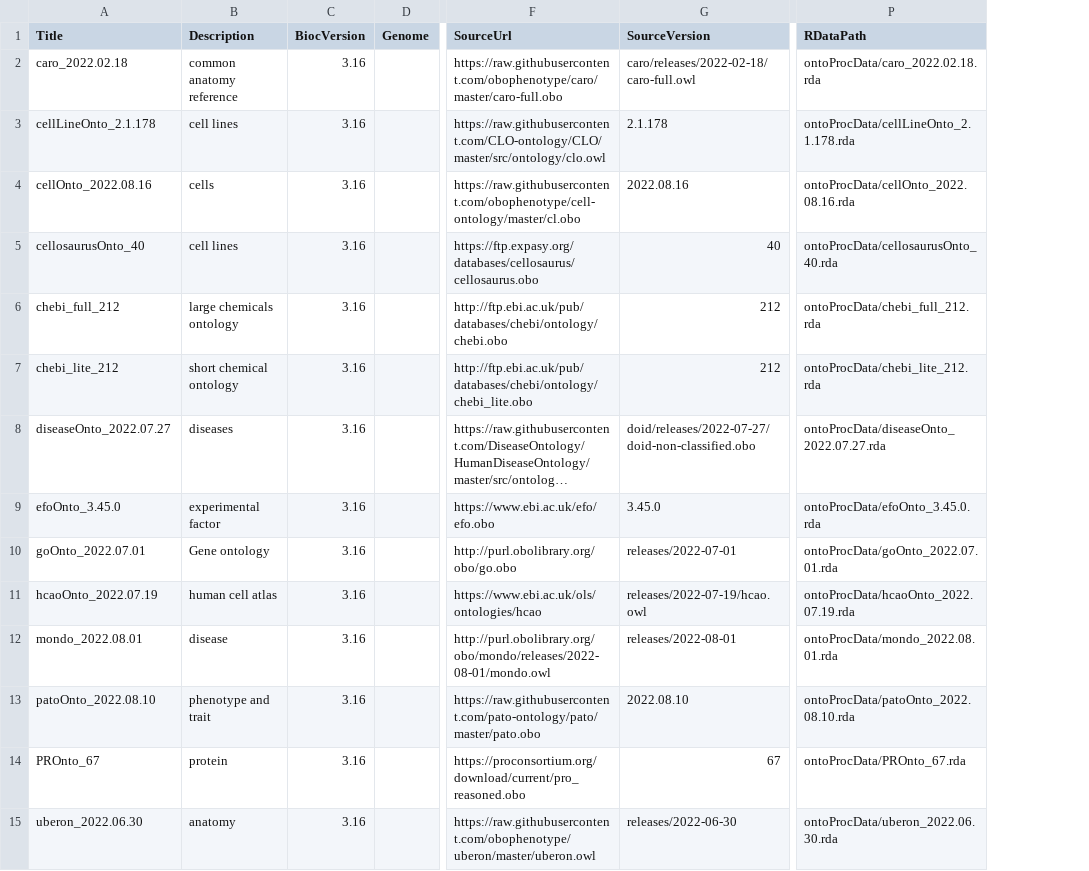
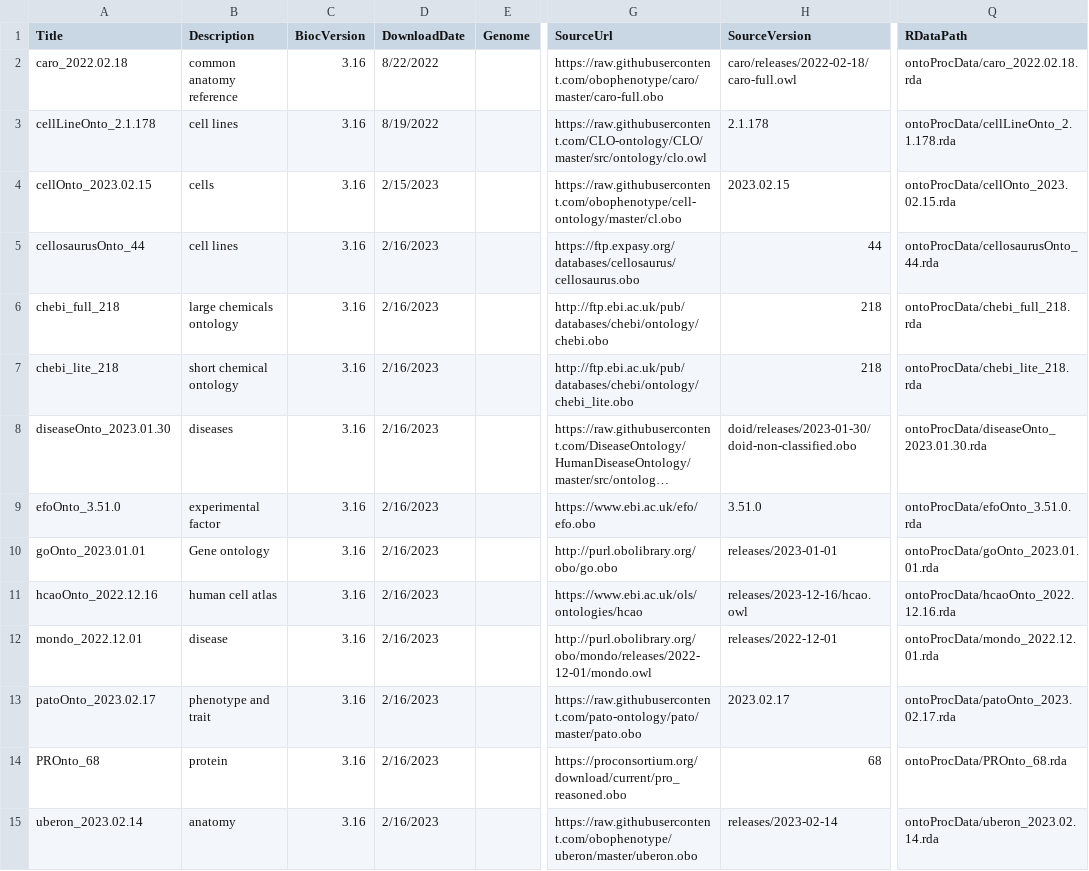
Before and after one commit to stankiewicz565/ontoProcData, a CSV file: inst/extdata/metadata.csv, drawn as a sheet; only a part is shown, gaps mark what is left out; long unchanged cells end in …; removed rows and columns are numbered as before the commit, all else as after; the diff names each change by its address in the sheet, - before the commit and + after, or states it on an @@ line.

```diff
--- a/inst/extdata/metadata.csv
+++ b/inst/extdata/metadata.csv
-column A (Title), rows 2-15: caro_2022.02.18 | cellLineOnto_2.1.178 | cellOnto_2022.08.16 | cellosaurusOnto_40 | chebi_full_212 | chebi_lite_212 | diseaseOnto_2022.07.27 | efoOnto_3.45.0 | goOnto_2022.07.01 | hcaoOnto_2022.07.19 | mondo_2022.08.01 | patoOnto_2022.08.10 | PROnto_67 | uberon_2022.06.30
+column A (Title), rows 2-15: caro_2022.02.18 | cellLineOnto_2.1.178 | cellOnto_2023.02.15 | cellosaurusOnto_44 | chebi_full_218 | chebi_lite_218 | diseaseOnto_2023.01.30 | efoOnto_3.51.0 | goOnto_2023.01.01 | hcaoOnto_2022.12.16 | mondo_2022.12.01 | patoOnto_2023.02.17 | PROnto_68 | uberon_2023.02.14
+column D (DownloadDate), rows 2-15: 8/22/2022 | 8/19/2022 | 2/15/2023 | 2/16/2023 | 2/16/2023 | 2/16/2023 | 2/16/2023 | 2/16/2023 | 2/16/2023 | 2/16/2023 | 2/16/2023 | 2/16/2023 | 2/16/2023 | 2/16/2023
-column G (SourceVersion), rows 2-15: caro/releases/2022-02-18/caro-full.owl | 2.1.178 | 2022.08.16 | 40 | 212 | 212 | doid/releases/2022-07-27/doid-non-classified.obo | 3.45.0 | releases/2022-07-01 | releases/2022-07-19/hcao.owl | releases/2022-08-01 | 2022.08.10 | 67 | releases/2022-06-30
+column H (SourceVersion), rows 2-15: caro/releases/2022-02-18/caro-full.owl | 2.1.178 | 2023.02.15 | 44 | 218 | 218 | doid/releases/2023-01-30/doid-non-classified.obo | 3.51.0 | releases/2023-01-01 | releases/2023-12-16/hcao.owl | releases/2022-12-01 | 2023.02.17 | 68 | releases/2023-02-14
-column P (RDataPath), rows 2-15: ontoProcData/caro_2022.02.18.rda | ontoProcData/cellLineOnto_2.1.178.rda | ontoProcData/cellOnto_2022.08.16.rda | ontoProcData/cellosaurusOnto_40.rda | ontoProcData/chebi_full_212.rda | ontoProcData/chebi_lite_212.rda | ontoProcData/diseaseOnto_2022.07.27.rda | ontoProcData/efoOnto_3.45.0.rda | ontoProcData/goOnto_2022.07.01.rda | ontoProcData/hcaoOnto_2022.07.19.rda | ontoProcData/mondo_2022.08.01.rda | ontoProcData/patoOnto_2022.08.10.rda | ontoProcData/PROnto_67.rda | ontoProcData/uberon_2022.06.30.rda
+column Q (RDataPath), rows 2-15: ontoProcData/caro_2022.02.18.rda | ontoProcData/cellLineOnto_2.1.178.rda | ontoProcData/cellOnto_2023.02.15.rda | ontoProcData/cellosaurusOnto_44.rda | ontoProcData/chebi_full_218.rda | ontoProcData/chebi_lite_218.rda | ontoProcData/diseaseOnto_2023.01.30.rda | ontoProcData/efoOnto_3.51.0.rda | ontoProcData/goOnto_2023.01.01.rda | ontoProcData/hcaoOnto_2022.12.16.rda | ontoProcData/mondo_2022.12.01.rda | ontoProcData/patoOnto_2023.02.17.rda | ontoProcData/PROnto_68.rda | ontoProcData/uberon_2023.02.14.rda
-G12 (SourceUrl): http://purl.obolibrary.org/obo/mondo/releases/2022-08-01/mondo.owl
+G12 (SourceUrl): http://purl.obolibrary.org/obo/mondo/releases/2022-12-01/mondo.owl
-G15 (SourceUrl): https://raw.githubusercontent.com/obophenotype/uberon/master/uberon.owl
+G15 (SourceUrl): https://raw.githubusercontent.com/obophenotype/uberon/master/uberon.obo
```
Also changed, not shown: 1 other file.
